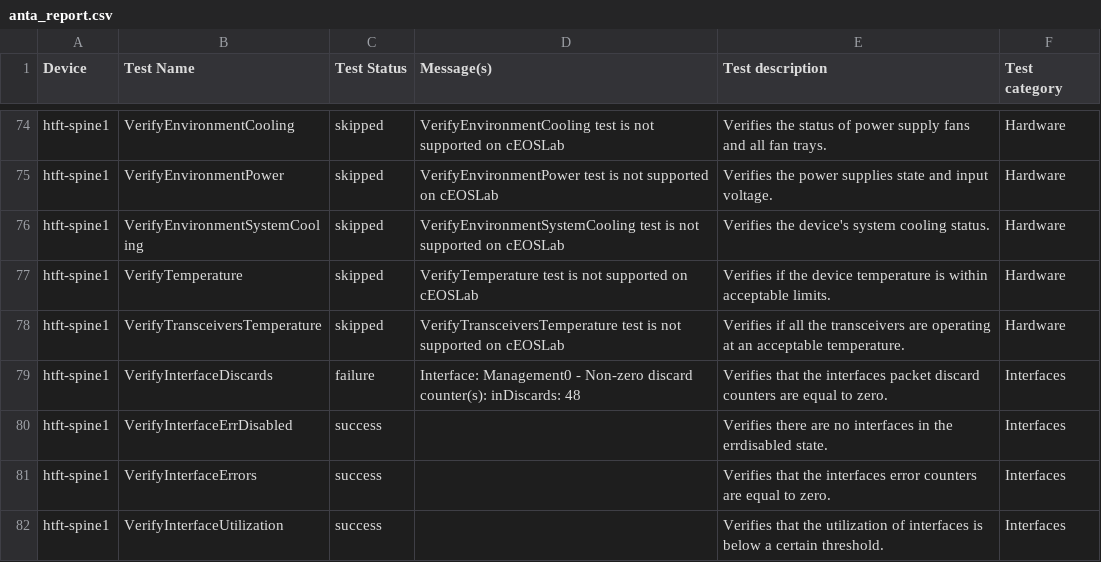
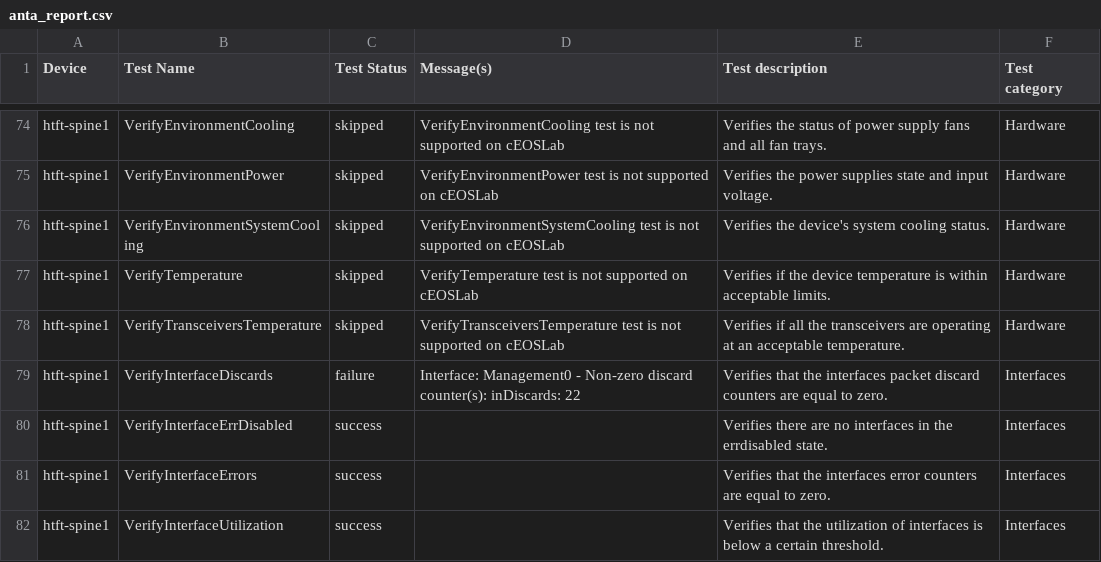
Before and after one commit to JulioPDX/aap-avd-demo, a CSV file: anta/reports/anta_report.csv, drawn as a sheet; only a part is shown, gaps mark what is left out; the diff covers the shown part only.

```diff
--- a/anta/reports/anta_report.csv
+++ b/anta/reports/anta_report.csv
@@ -78,3 +101,3 @@ htft-spine1,VerifyTemperature,skipped,VerifyTemperature test is not supported on
 htft-spine1,VerifyTransceiversTemperature,skipped,VerifyTransceiversTemperature test is not supported on cEOSLab,Verifies if all the transceivers are operating at an acceptable temperature.,Hardware
-htft-spine1,VerifyInterfaceDiscards,failure,Interface: Management0 - Non-zero discard counter(s): inDiscards: 48,Verifies that the interfaces packet discard counters are equal to zero.,Interfaces
+htft-spine1,VerifyInterfaceDiscards,failure,Interface: Management0 - Non-zero discard counter(s): inDiscards: 22,Verifies that the interfaces packet discard counters are equal to zero.,Interfaces
 htft-spine1,VerifyInterfaceErrDisabled,success,,Verifies there are no interfaces in the errdisabled state.,Interfaces
```
Also changed, not shown: 57 edited cells elsewhere in this file, 5 other files.
